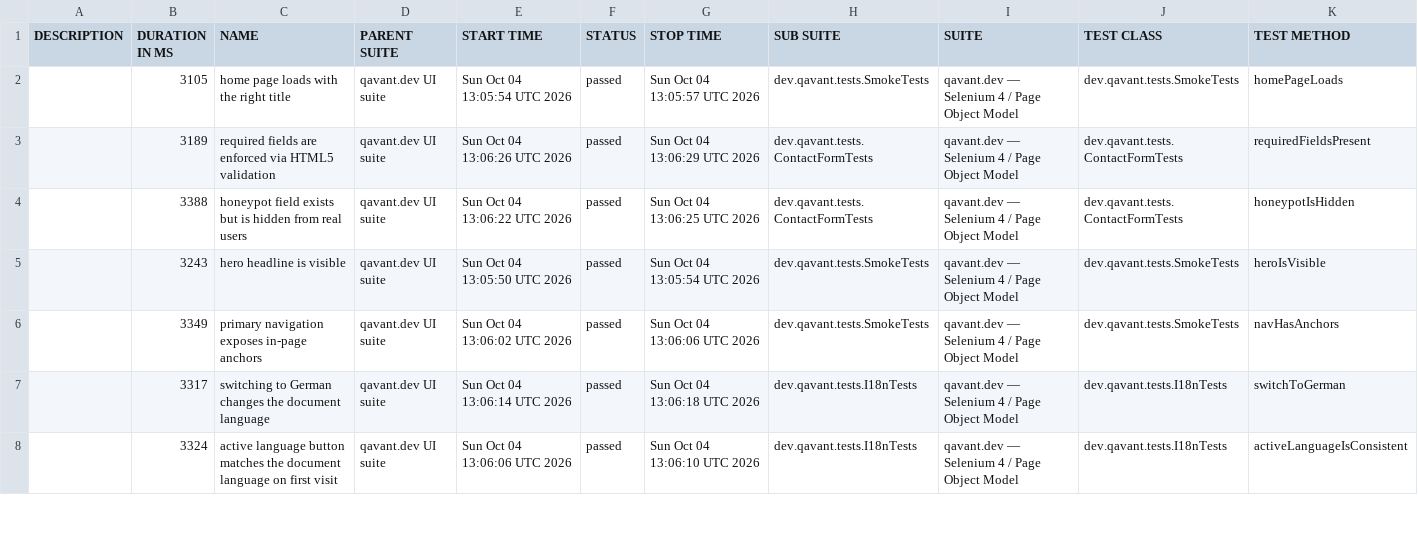
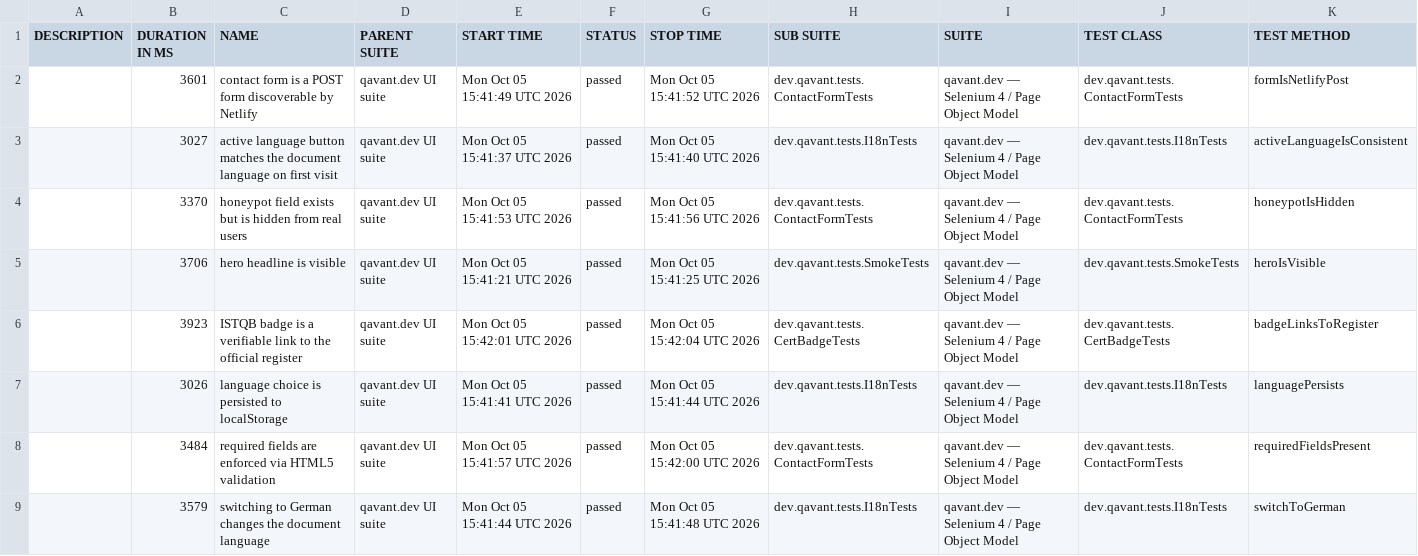
Before and after one commit to peterolah-qa/qavant-selenium, a CSV file: data/suites.csv, drawn as a sheet; only a part is shown; the diff covers the shown part only.

```diff
--- a/data/suites.csv
+++ b/data/suites.csv
@@ -1,8 +1,9 @@
 "DESCRIPTION","DURATION IN MS","NAME","PARENT SUITE","START TIME","STATUS","STOP TIME","SUB SUITE","SUITE","TEST CLASS","TEST METHOD"
-"","3105","home page loads with the right title","qavant.dev UI suite","Sun Oct 04 13:05:54 UTC 2026","passed","Sun Oct 04 13:05:57 UTC 2026","dev.qavant.tests.SmokeTests","qavant.dev — Selenium 4 / Page Object Model","dev.qavant.tests.SmokeTests","homePageLoads"
-"","3189","required fields are enforced via HTML5 validation","qavant.dev UI suite","Sun Oct 04 13:06:26 UTC 2026","passed","Sun Oct 04 13:06:29 UTC 2026","dev.qavant.tests.ContactFormTests","qavant.dev — Selenium 4 / Page Object Model","dev.qavant.tests.ContactFormTests","requiredFieldsPresent"
-"","3388","honeypot field exists but is hidden from real users","qavant.dev UI suite","Sun Oct 04 13:06:22 UTC 2026","passed","Sun Oct 04 13:06:25 UTC 2026","dev.qavant.tests.ContactFormTests","qavant.dev — Selenium 4 / Page Object Model","dev.qavant.tests.ContactFormTests","honeypotIsHidden"
-"","3243","hero headline is visible","qavant.dev UI suite","Sun Oct 04 13:05:50 UTC 2026","passed","Sun Oct 04 13:05:54 UTC 2026","dev.qavant.tests.SmokeTests","qavant.dev — Selenium 4 / Page Object Model","dev.qavant.tests.SmokeTests","heroIsVisible"
-"","3349","primary navigation exposes in-page anchors","qavant.dev UI suite","Sun Oct 04 13:06:02 UTC 2026","passed","Sun Oct 04 13:06:06 UTC 2026","dev.qavant.tests.SmokeTests","qavant.dev — Selenium 4 / Page Object Model","dev.qavant.tests.SmokeTests","navHasAnchors"
-"","3317","switching to German changes the document language","qavant.dev UI suite","Sun Oct 04 13:06:14 UTC 2026","passed","Sun Oct 04 13:06:18 UTC 2026","dev.qavant.tests.I18nTests","qavant.dev — Selenium 4 / Page Object Model","dev.qavant.tests.I18nTests","switchToGerman"
-"","3324","active language button matches the document language on first visit","qavant.dev UI suite","Sun Oct 04 13:06:06 UTC 2026","passed","Sun Oct 04 13:06:10 UTC 2026","dev.qavant.tests.I18nTests","qavant.dev — Selenium 4 / Page Object Model","dev.qavant.tests.I18nTests","activeLanguageIsConsistent"
+"","3601","contact form is a POST form discoverable by Netlify","qavant.dev UI suite","Mon Oct 05 15:41:49 UTC 2026","passed","Mon Oct 05 15:41:52 UTC 2026","dev.qavant.tests.ContactFormTests","qavant.dev — Selenium 4 / Page Object Model","dev.qavant.tests.ContactFormTests","formIsNetlifyPost"
+"","3027","active language button matches the document language on first visit","qavant.dev UI suite","Mon Oct 05 15:41:37 UTC 2026","passed","Mon Oct 05 15:41:40 UTC 2026","dev.qavant.tests.I18nTests","qavant.dev — Selenium 4 / Page Object Model","dev.qavant.tests.I18nTests","activeLanguageIsConsistent"
+"","3370","honeypot field exists but is hidden from real users","qavant.dev UI suite","Mon Oct 05 15:41:53 UTC 2026","passed","Mon Oct 05 15:41:56 UTC 2026","dev.qavant.tests.ContactFormTests","qavant.dev — Selenium 4 / Page Object Model","dev.qavant.tests.ContactFormTests","honeypotIsHidden"
+"","3706","hero headline is visible","qavant.dev UI suite","Mon Oct 05 15:41:21 UTC 2026","passed","Mon Oct 05 15:41:25 UTC 2026","dev.qavant.tests.SmokeTests","qavant.dev — Selenium 4 / Page Object Model","dev.qavant.tests.SmokeTests","heroIsVisible"
+"","3923","ISTQB badge is a verifiable link to the official register","qavant.dev UI suite","Mon Oct 05 15:42:01 UTC 2026","passed","Mon Oct 05 15:42:04 UTC 2026","dev.qavant.tests.CertBadgeTests","qavant.dev — Selenium 4 / Page Object Model","dev.qavant.tests.CertBadgeTests","badgeLinksToRegister"
+"","3026","language choice is persisted to localStorage","qavant.dev UI suite","Mon Oct 05 15:41:41 UTC 2026","passed","Mon Oct 05 15:41:44 UTC 2026","dev.qavant.tests.I18nTests","qavant.dev — Selenium 4 / Page Object Model","dev.qavant.tests.I18nTests","languagePersists"
+"","3484","required fields are enforced via HTML5 validation","qavant.dev UI suite","Mon Oct 05 15:41:57 UTC 2026","passed","Mon Oct 05 15:42:00 UTC 2026","dev.qavant.tests.ContactFormTests","qavant.dev — Selenium 4 / Page Object Model","dev.qavant.tests.ContactFormTests","requiredFieldsPresent"
+"","3579","switching to German changes the document language","qavant.dev UI suite","Mon Oct 05 15:41:44 UTC 2026","passed","Mon Oct 05 15:41:48 UTC 2026","dev.qavant.tests.I18nTests","qavant.dev — Selenium 4 / Page Object Model","dev.qavant.tests.I18nTests","switchToGerman"
```
Also changed, not shown: 1 removed row and 17 edited cells elsewhere in this file, 36 other files.
